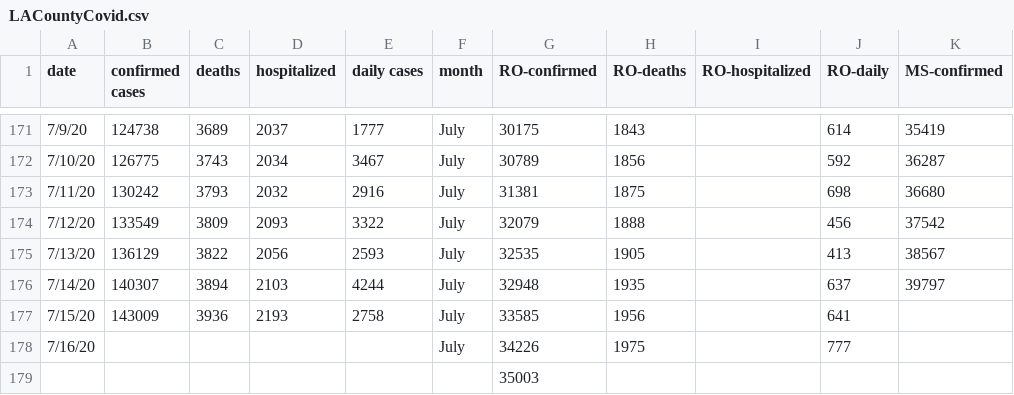
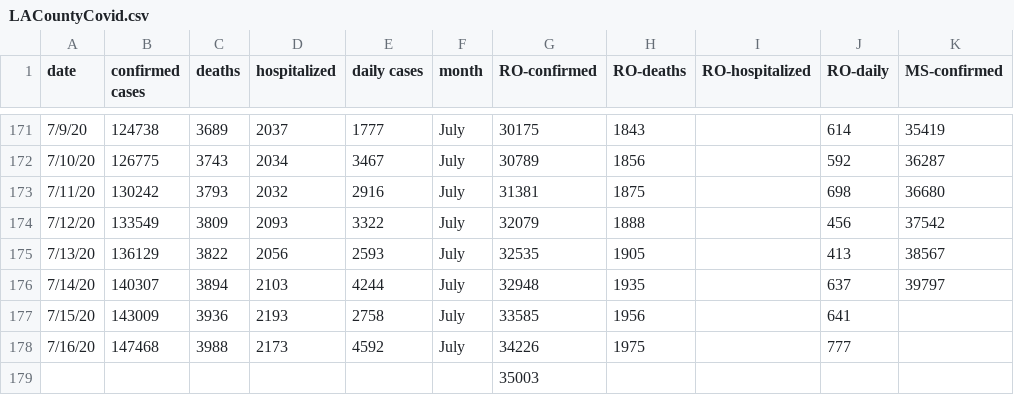
Before and after one commit to OanaTudu/Covid19, a CSV file: LACountyCovid.csv, drawn as a sheet; only a part is shown, gaps mark what is left out; the diff names each change by its address in the sheet, - before the commit and + after, or states it on an @@ line.

```diff
--- a/LACountyCovid.csv
+++ b/LACountyCovid.csv
-B178 (confirmed cases): (empty)
+B178 (confirmed cases): 147468
-C178 (deaths): (empty)
+C178 (deaths): 3988
-D178 (hospitalized): (empty)
+D178 (hospitalized): 2173
-E178 (daily cases): (empty)
+E178 (daily cases): 4592
```
Also changed, not shown: 2 other files.
